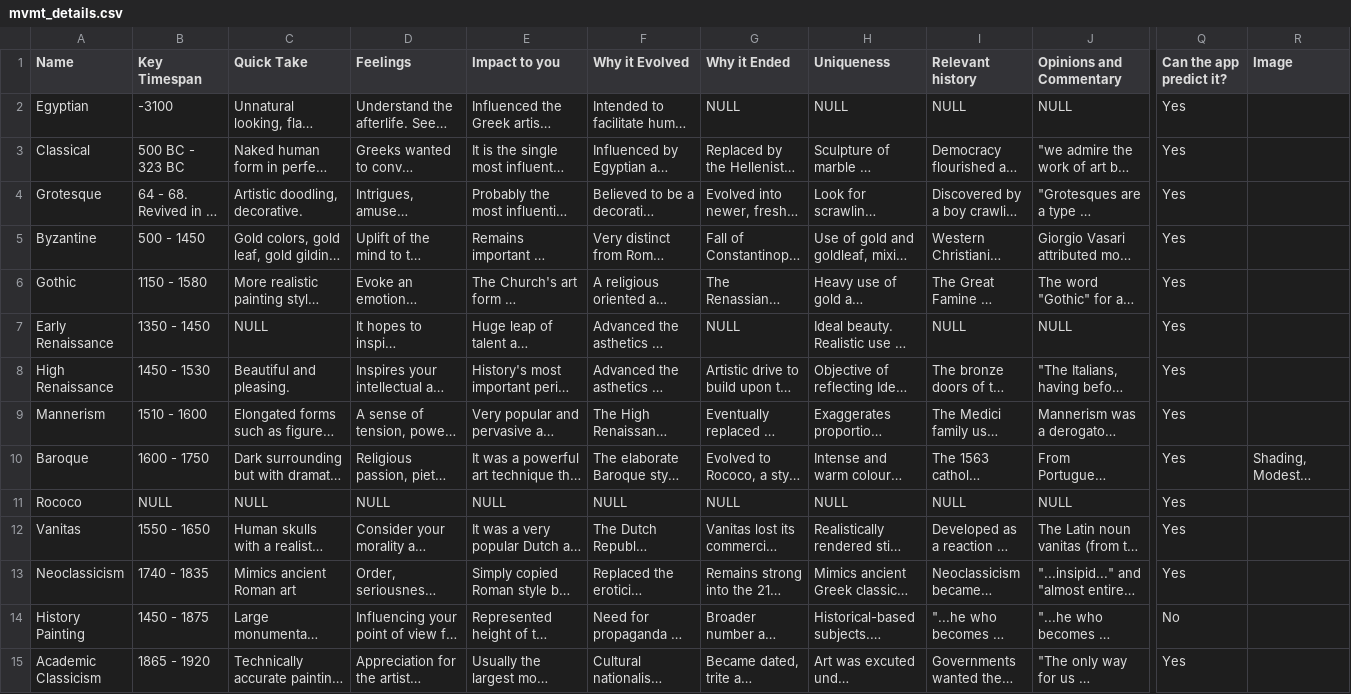
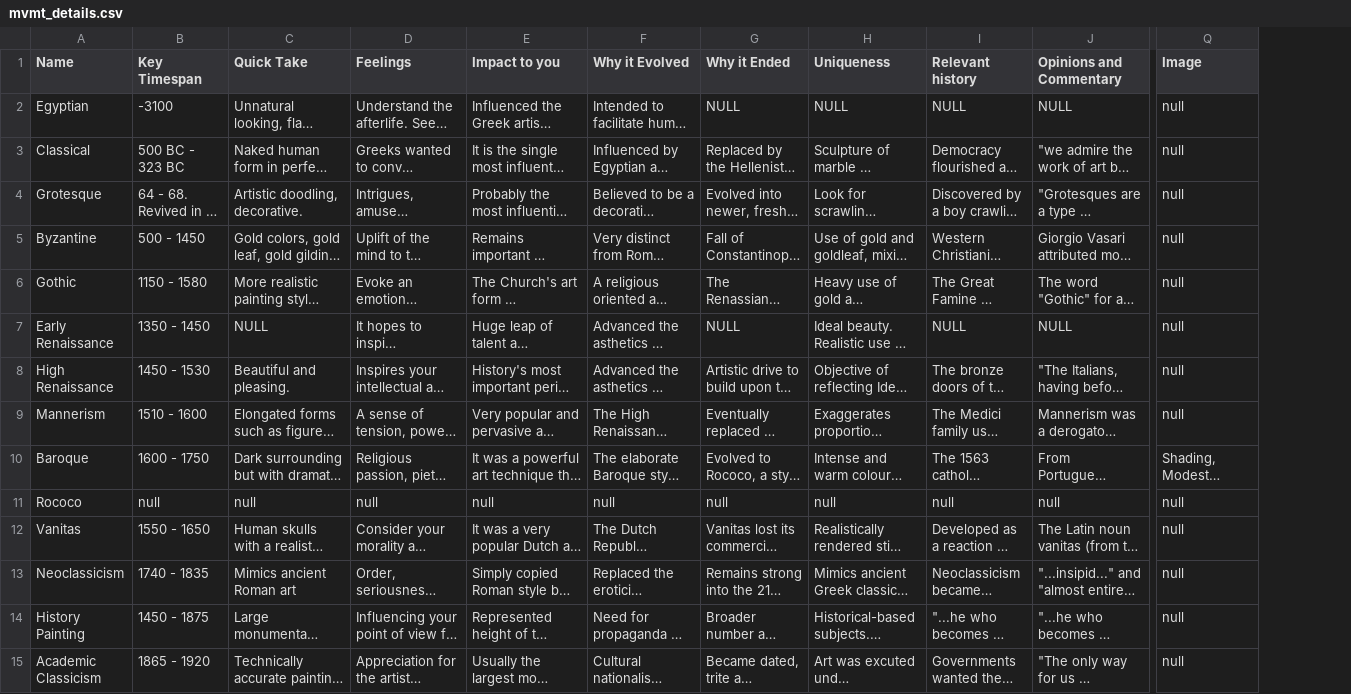
Before and after one commit to michael-carter-projects/Art-Translated, a CSV file: 5/amc/assets/mvmt_details.csv, drawn as a sheet; only a part is shown, gaps mark what is left out; long unchanged cells end in …; removed rows and columns are numbered as before the commit, all else as after; the diff covers the shown part only; the diff names each change by its address in the sheet, - before the commit and + after, or states it on an @@ line.

Commit message:
add new details page, remove globals.js

```diff
--- a/5/amc/assets/mvmt_details.csv
+++ b/5/amc/assets/mvmt_details.csv
-column Q (Can the app predict it?), rows 2-15: Yes | Yes | Yes | Yes | Yes | Yes | Yes | Yes | Yes | Yes | Yes | Yes | No | Yes
-Q2:Q9 (Image): (empty)
+Q2:Q9 (Image): null
-B11 (Key Timespan): NULL
+B11 (Key Timespan): null
-C11 (Quick Take): NULL
+C11 (Quick Take): null
-D11 (Feelings): NULL
+D11 (Feelings): null
-E11 (Impact to you): NULL
+E11 (Impact to you): null
-F11 (Why it Evolved): NULL
+F11 (Why it Evolved): null
-G11 (Why it Ended): NULL
+G11 (Why it Ended): null
-H11 (Uniqueness): NULL
+H11 (Uniqueness): null
-I11 (Relevant history): NULL
+I11 (Relevant history): null
-J11 (Opinions and Commentary): NULL
+J11 (Opinions and Commentary): null
-Q11:Q15 (Image): (empty)
+Q11:Q15 (Image): null
```
Also changed, not shown: 6 added rows and 13 edited cells elsewhere in this file, 36 other files.
